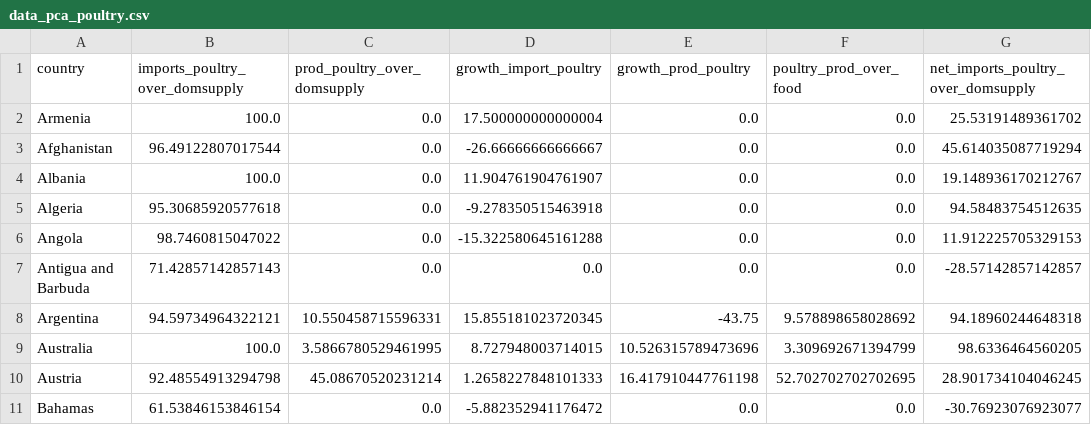
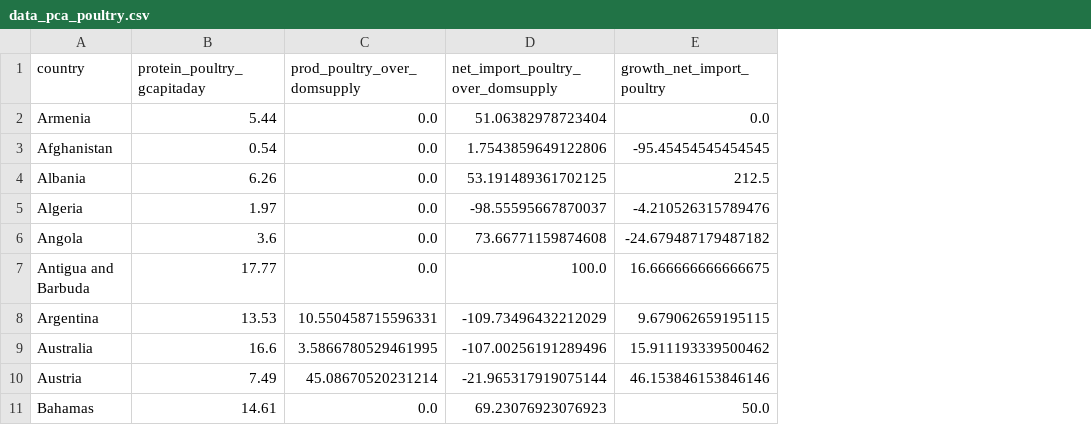
Before and after one commit to Michael-Orange/MarketStudy_ChickenExports_OC, a CSV file: data/output/data_pca_poultry.csv, drawn as a sheet; only a part is shown; removed rows and columns are numbered as before the commit, all else as after; the diff names each change by its address in the sheet, - before the commit and + after, or states it on an @@ line.

Commit message:
remove dom supply growth protein growth

```diff
--- a/data/output/data_pca_poultry.csv
+++ b/data/output/data_pca_poultry.csv
-column B (imports_poultry_over_domsupply), rows 2-11: 100.0 | 96.49122807017544 | 100.0 | 95.30685920577618 | 98.7460815047022 | 71.42857142857143 | 94.59734964322121 | 100.0 | 92.48554913294798 | 61.53846153846154
+column B (protein_poultry_gcapitaday), rows 2-11: 5.44 | 0.54 | 6.26 | 1.97 | 3.6 | 17.77 | 13.53 | 16.6 | 7.49 | 14.61
-column D (growth_import_poultry), rows 2-11: 17.500000000000004 | -26.66666666666667 | 11.904761904761907 | -9.278350515463918 | -15.322580645161288 | 0.0 | 15.855181023720345 | 8.727948003714015 | 1.2658227848101333 | -5.882352941176472
-column E (growth_prod_poultry), rows 2-11: 0.0 | 0.0 | 0.0 | 0.0 | 0.0 | 0.0 | -43.75 | 10.526315789473696 | 16.417910447761198 | 0.0
-column F (poultry_prod_over_food), rows 2-11: 0.0 | 0.0 | 0.0 | 0.0 | 0.0 | 0.0 | 9.578898658028692 | 3.309692671394799 | 52.702702702702695 | 0.0
-column G, rows 1-11: net_imports_poultry_over_domsupply | 25.53191489361702 | 45.614035087719294 | 19.148936170212767 | 94.58483754512635 | 11.912225705329153 | -28.57142857142857 | 94.18960244648318 | 98.6336464560205 | 28.901734104046245 | -30.76923076923077
+column D, rows 1-11: net_import_poultry_over_domsupply | 51.06382978723404 | 1.7543859649122806 | 53.191489361702125 | -98.55595667870037 | 73.66771159874608 | 100.0 | -109.73496432212029 | -107.00256191289496 | -21.965317919075144 | 69.23076923076923
+column E (growth_net_import_poultry), rows 2-11: 0.0 | -95.45454545454545 | 212.5 | -4.210526315789476 | -24.679487179487182 | 16.666666666666675 | 9.679062659195115 | 15.911193339500462 | 46.153846153846146 | 50.0
```
Also changed, not shown: data/output/data_country_simplified.csv, 6 other files.
